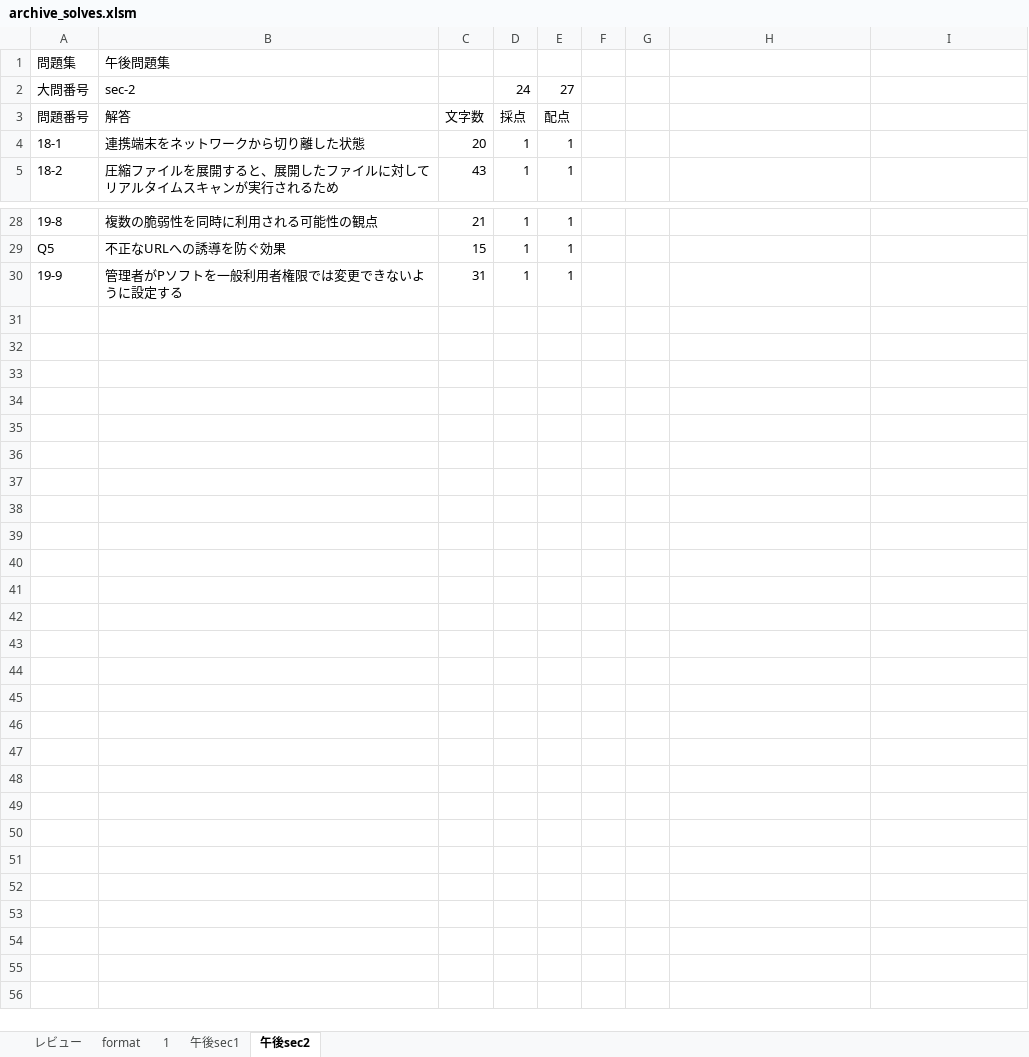
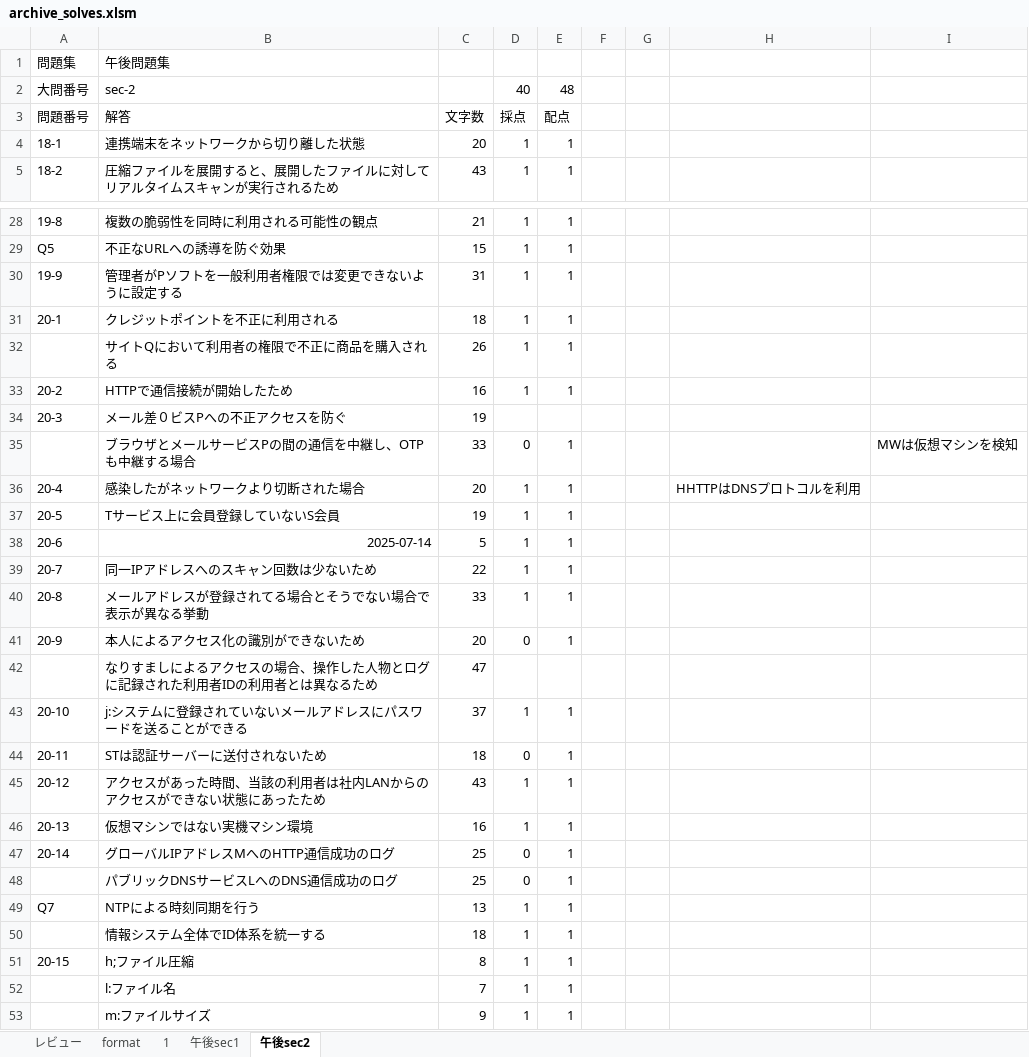
Before and after one commit to Shinichi0713/security_specialist, an Excel workbook: 2025/basic/archive_solves.xlsm, sheet 午後sec2, drawn as a sheet; only a part is shown, gaps mark what is left out; values as stored, in another font and other column widths than the file's, no borders; the diff names each change by its address in the sheet, - before the commit and + after, or states it on an @@ line.

```diff
--- a/2025/basic/archive_solves.xlsm (sheet 午後sec2)
+++ b/2025/basic/archive_solves.xlsm (sheet 午後sec2)
-D2: 24
+D2: 40
-E2: 27
+E2: 48
+row 31: 20-1 | クレジットポイントを不正に利用される | 18 | 1 | 1
+row 32:  | サイトQにおいて利用者の権限で不正に商品を購入される | 26 | 1 | 1
+row 33: 20-2 | HTTPで通信接続が開始したため | 16 | 1 | 1
+row 34: 20-3 | メール差０ビスPへの不正アクセスを防ぐ | 19
+row 35:  | ブラウザとメールサービスPの間の通信を中継し、OTPも中継する場合 | 33 | 0 | 1 |  |  |  | MWは仮想マシンを検知
+row 36: 20-4 | 感染したがネットワークより切断された場合 | 20 | 1 | 1 |  |  | HHTTPはDNSプロトコルを利用
+row 37: 20-5 | Tサービス上に会員登録していないS会員 | 19 | 1 | 1
+row 38: 20-6 | 2025-07-14 | 5 | 1 | 1
+row 39: 20-7 | 同一IPアドレスへのスキャン回数は少ないため | 22 | 1 | 1
+row 40: 20-8 | メールアドレスが登録されてる場合とそうでない場合で表示が異なる挙動 | 33 | 1 | 1
+row 41: 20-9 | 本人によるアクセス化の識別ができないため | 20 | 0 | 1
+row 42:  | なりすましによるアクセスの場合、操作した人物とログに記録された利用者IDの利用者とは異なるため | 47
+row 43: 20-10 | j:システムに登録されていないメールアドレスにパスワードを送ることができる | 37 | 1 | 1
+row 44: 20-11 | STは認証サーバーに送付されないため | 18 | 0 | 1
+row 45: 20-12 | アクセスがあった時間、当該の利用者は社内LANからのアクセスができない状態にあったため | 43 | 1 | 1
+row 46: 20-13 | 仮想マシンではない実機マシン環境 | 16 | 1 | 1
+row 47: 20-14 | グローバルIPアドレスMへのHTTP通信成功のログ | 25 | 0 | 1
+row 48:  | パブリックDNSサービスLへのDNS通信成功のログ | 25 | 0 | 1
+row 49: Q7 | NTPによる時刻同期を行う | 13 | 1 | 1
+row 50:  | 情報システム全体でID体系を統一する | 18 | 1 | 1
+row 51: 20-15 | h;ファイル圧縮 | 8 | 1 | 1
+row 52:  | l:ファイル名 | 7 | 1 | 1
+row 53:  | m:ファイルサイズ | 9 | 1 | 1
```
Also changed, not shown: charts or pictures, 1 other file.
